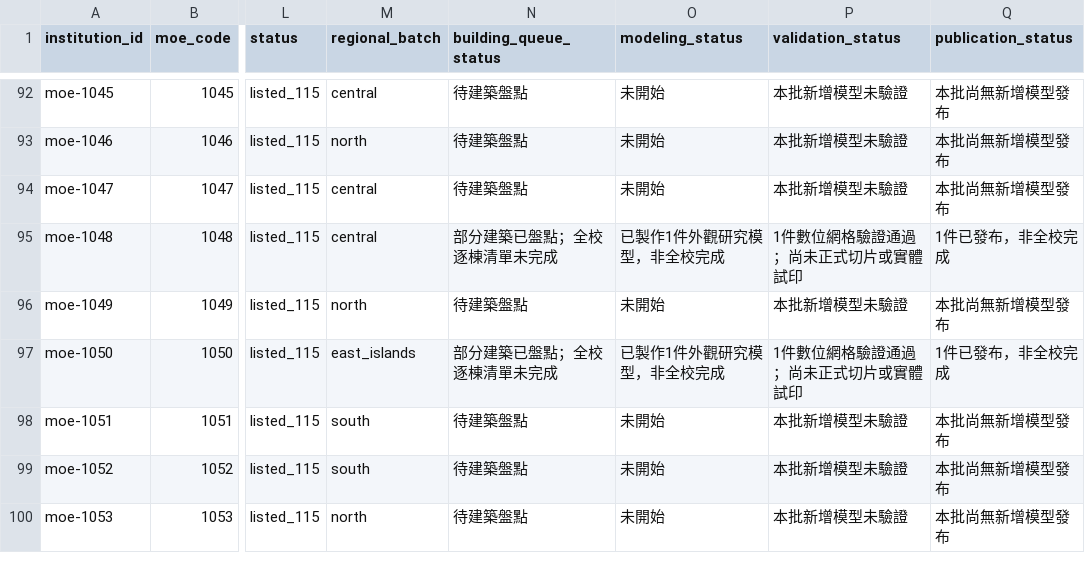
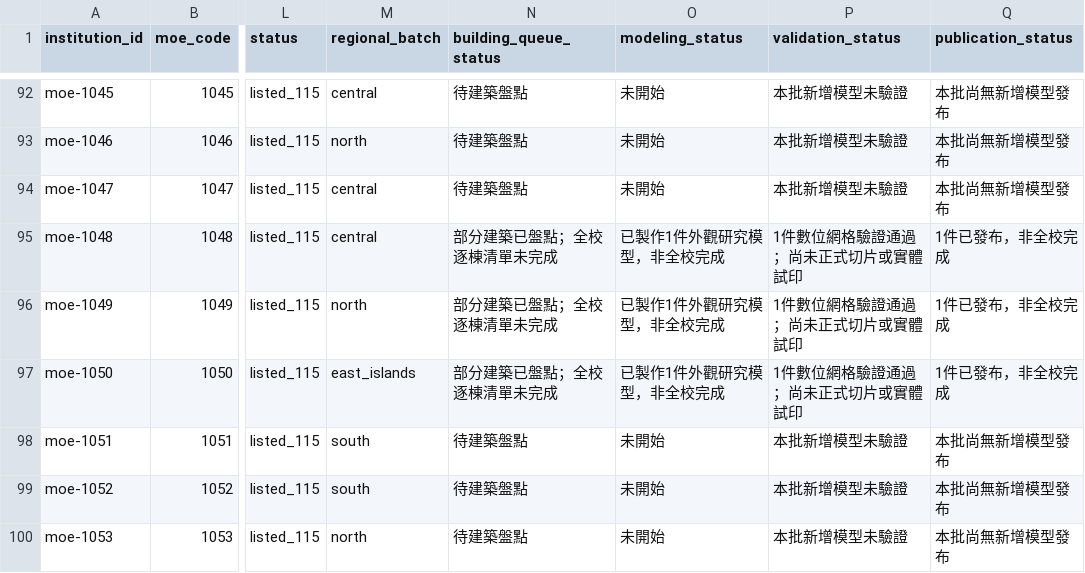
Before and after one commit to root50643/taiwan-buildings-3d, a CSV file: 全國大專院校/institutions.csv, drawn as a sheet; only a part is shown, gaps mark what is left out; the diff names each change by its address in the sheet, - before the commit and + after, or states it on an @@ line.

Commit message:
Add reviewed Kainan library model with precise thin-feature limitations

```diff
--- a/全國大專院校/institutions.csv
+++ b/全國大專院校/institutions.csv
-N96 (building_queue_status): 待建築盤點
+N96 (building_queue_status): 部分建築已盤點；全校逐棟清單未完成
-O96 (modeling_status): 未開始
+O96 (modeling_status): 已製作1件外觀研究模型，非全校完成
-P96 (validation_status): 本批新增模型未驗證
+P96 (validation_status): 1件數位網格驗證通過；尚未正式切片或實體試印
-Q96 (publication_status): 本批尚無新增模型發布
+Q96 (publication_status): 1件已發布，非全校完成
```
Also changed, not shown: 45 other files.
